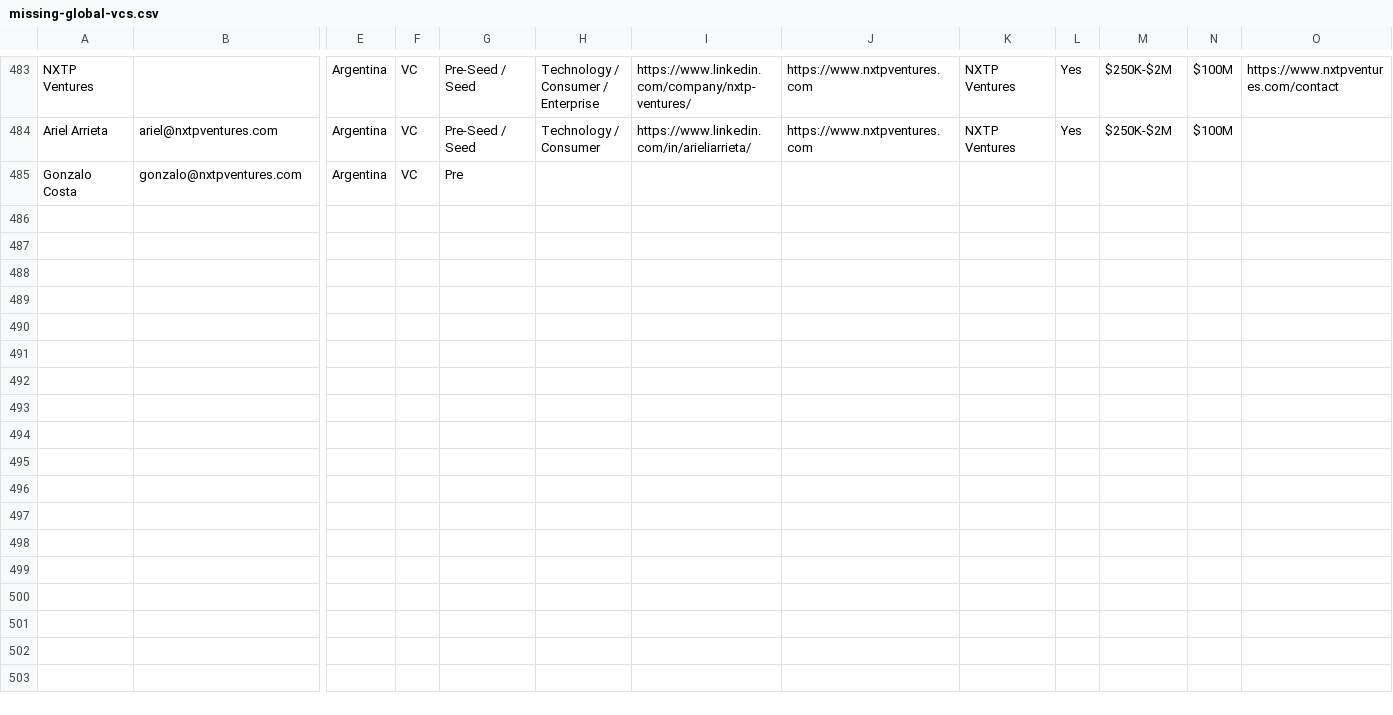
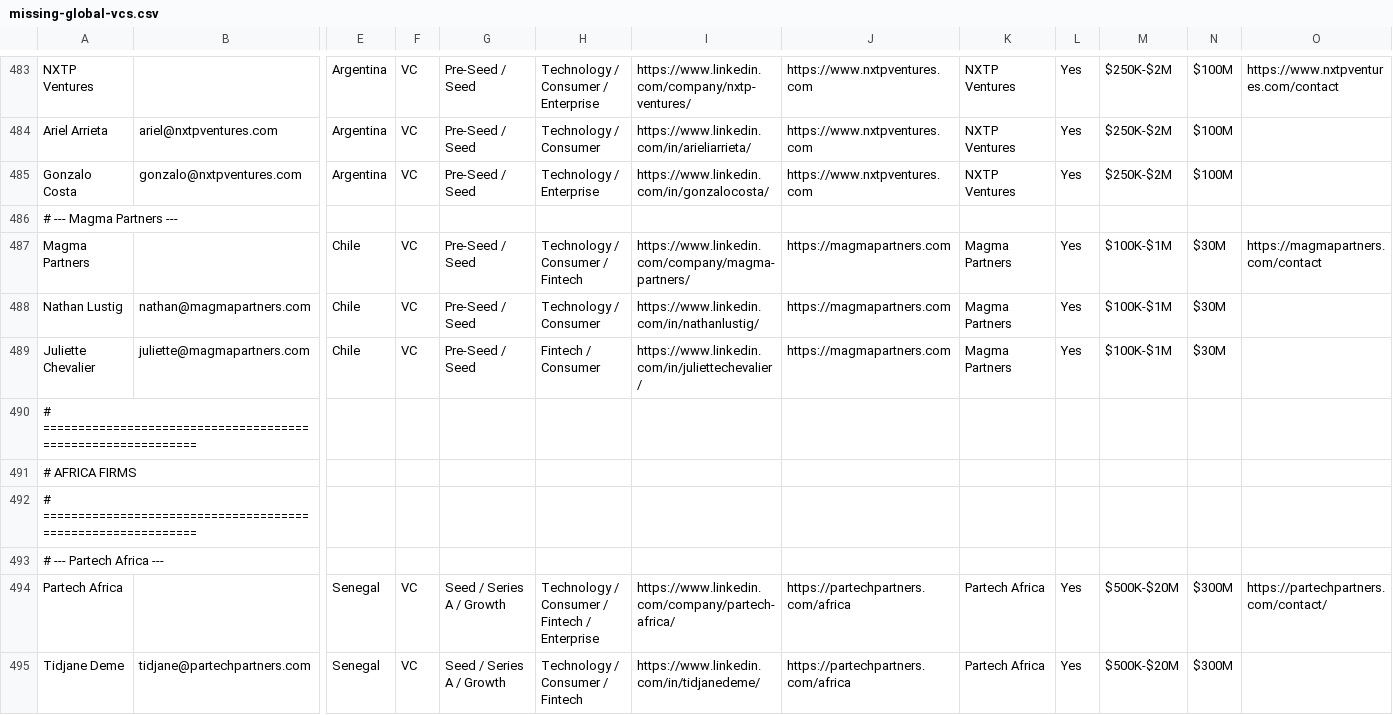
Before and after one commit to angelgambino/openclaw, a CSV file: workspace/projects/investor-outreach/data/missing-global-vcs.csv, drawn as a sheet; only a part is shown, gaps mark what is left out; rows hold the shown columns only; the diff covers the shown part only; the diff names each change by its address in the sheet, - before the commit and + after, or states it on an @@ line.

Commit message:
Added 21 seed VCs from Dave Lambert's active first-check investor list

```diff
--- a/workspace/projects/investor-outreach/data/missing-global-vcs.csv
+++ b/workspace/projects/investor-outreach/data/missing-global-vcs.csv
-G485: Pre
+G485: Pre-Seed / Seed
-H485: (empty)
+H485: Technology / Enterprise
-I485: (empty)
+I485: https://www.linkedin.com/in/gonzalocosta/
-J485: (empty)
+J485: https://www.nxtpventures.com
-K485: (empty)
+K485: NXTP Ventures
-L485: (empty)
+L485: Yes
-M485: (empty)
+M485: $250K-$2M
-N485: (empty)
+N485: $100M
+row 486: # --- Magma Partners ---
+row 487: Magma Partners |  | Chile | VC | Pre-Seed / Seed | Technology / Consumer / Fintech | https://www.linkedin.com/company/magma-partners/ | https://magmapartners.com | Magma Partners | Yes | $100K-$1M | $30M | https://magmapartners.com/contact
+row 488: Nathan Lustig | nathan@magmapartners.com | Chile | VC | Pre-Seed / Seed | Technology / Consumer | https://www.linkedin.com/in/nathanlustig/ | https://magmapartners.com | Magma Partners | Yes | $100K-$1M | $30M
+row 489: Juliette Chevalier | juliette@magmapartners.com | Chile | VC | Pre-Seed / Seed | Fintech / Consumer | https://www.linkedin.com/in/juliettechevalier/ | https://magmapartners.com | Magma Partners | Yes | $100K-$1M | $30M
+row 490: # ============================================================
+row 491: # AFRICA FIRMS
+row 492: # ============================================================
+row 493: # --- Partech Africa ---
+row 494: Partech Africa |  | Senegal | VC | Seed / Series A / Growth | Technology / Consumer / Fintech / Enterprise | https://www.linkedin.com/company/partech-africa/ | https://partechpartners.com/africa | Partech Africa | Yes | $500K-$20M | $300M | https://partechpartners.com/contact/
+row 495: Tidjane Deme | tidjane@partechpartners.com | Senegal | VC | Seed / Series A / Growth | Technology / Consumer / Fintech | https://www.linkedin.com/in/tidjanedeme/ | https://partechpartners.com/africa | Partech Africa | Yes | $500K-$20M | $300M
```
Also changed, not shown: 11 added rows elsewhere in this file.
